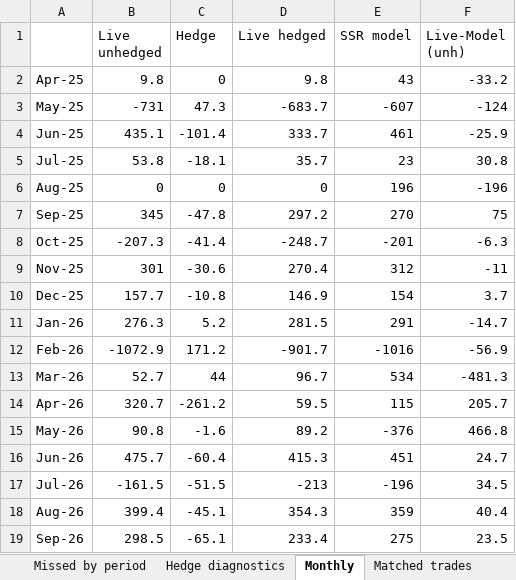
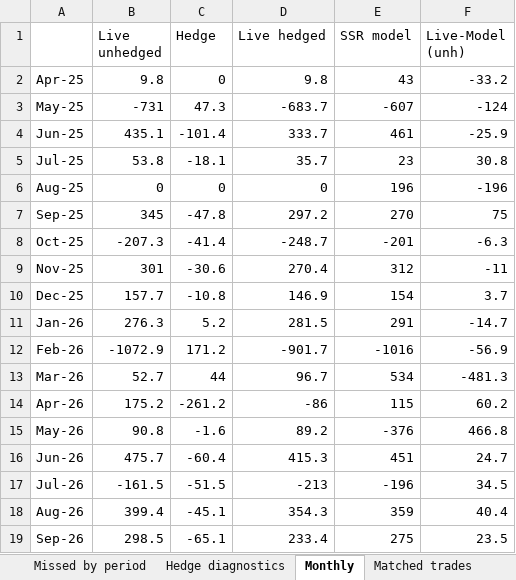
Before and after one commit to jainrishi140-star/RISHI-MOMENTUM10-DASHBOARD, an Excel workbook: analysis/ssr_live_vs_model_analysis.xlsx, sheet Monthly, drawn as a sheet; values as stored, in another font and other column widths than the file's, no borders; the diff names each change by its address in the sheet, - before the commit and + after, or states it on an @@ line.

```diff
--- a/analysis/ssr_live_vs_model_analysis.xlsx (sheet Monthly)
+++ b/analysis/ssr_live_vs_model_analysis.xlsx (sheet Monthly)
-B14 (Live unhedged): 320.7
+B14 (Live unhedged): 175.2
-D14 (Live hedged): 59.5
+D14 (Live hedged): -86
-F14 (Live-Model (unh)): 205.7
+F14 (Live-Model (unh)): 60.2
```
Also changed, not shown: sheet Daily equity & DD, sheet Summary, sheet Deviation vs model, sheet Hedge-era compare, sheet Data fixes, sheet Matched trades, 11 other files.
